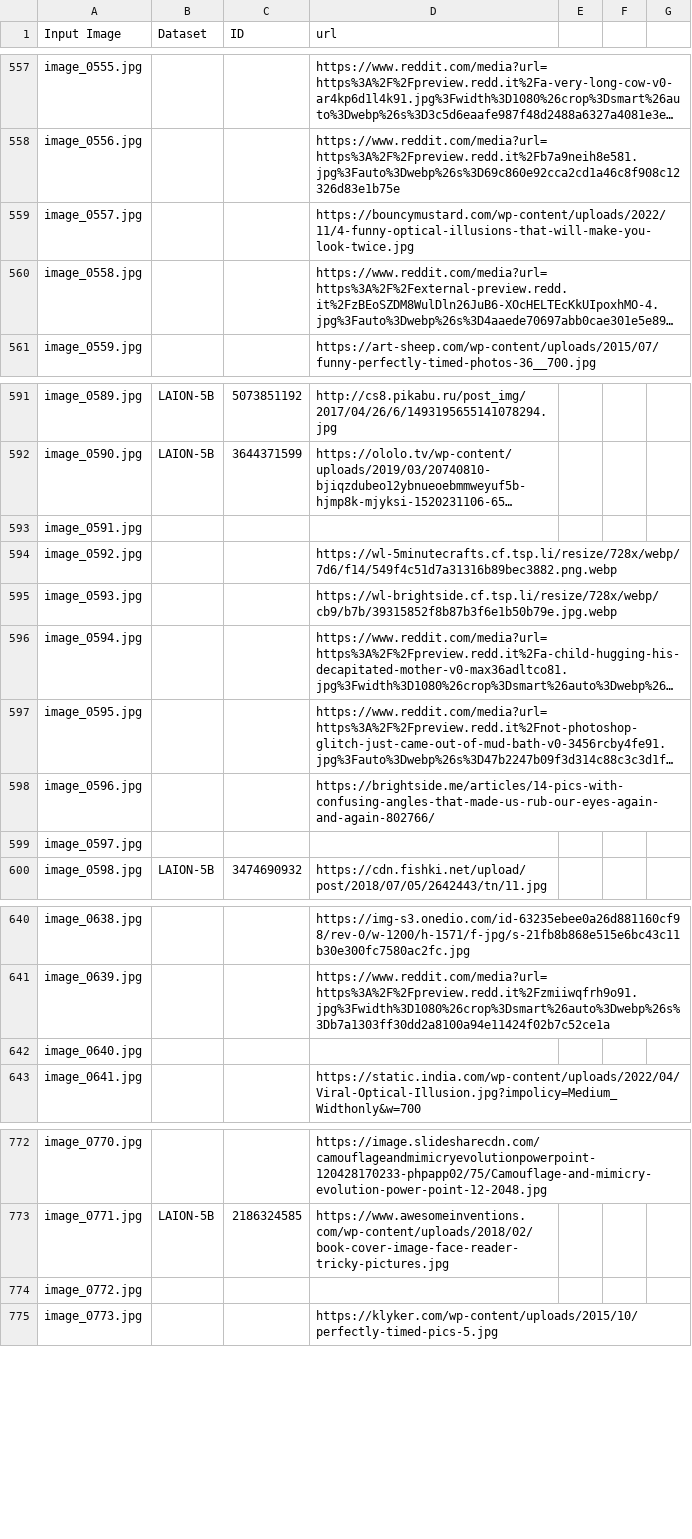
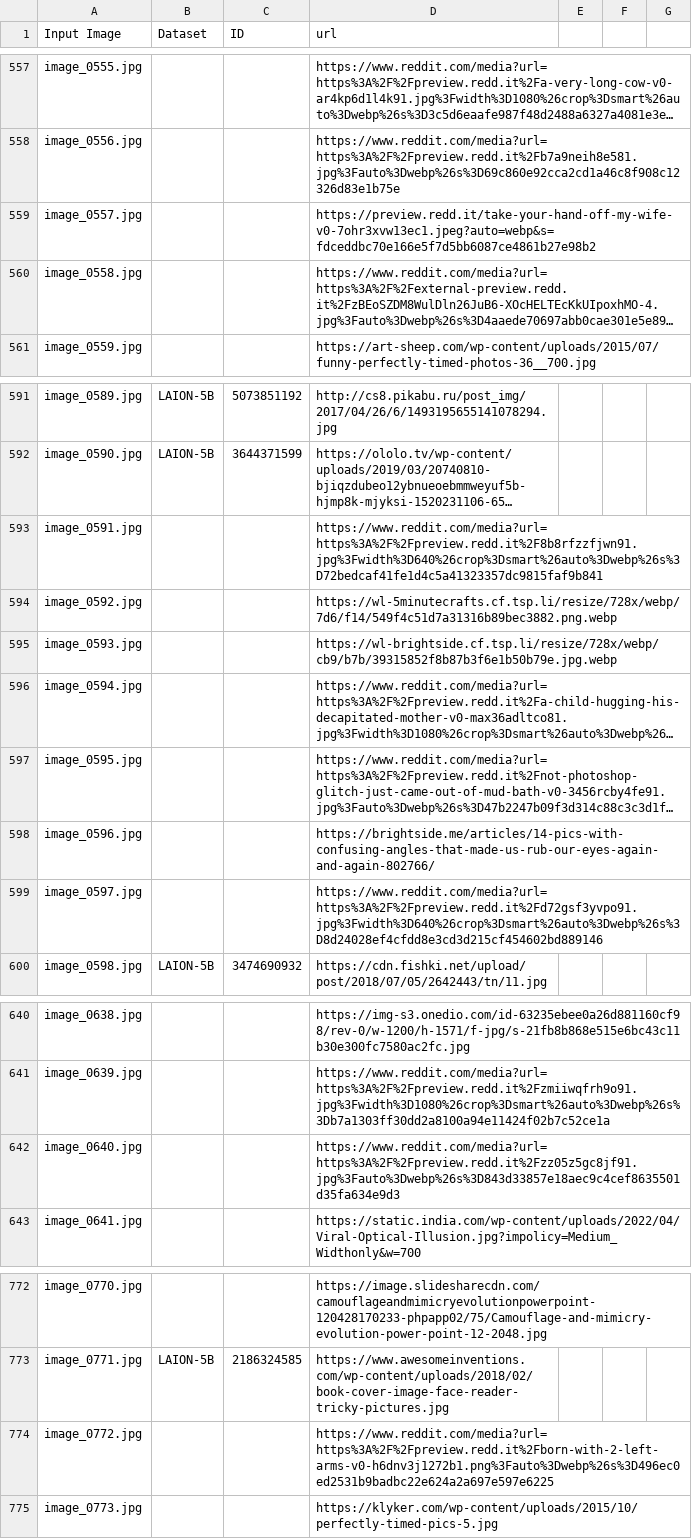
Before and after one commit to kailasdayanandan/dual_thinking, a CSV file: data/img_links.csv, drawn as a sheet; only a part is shown, gaps mark what is left out; long unchanged cells end in …; the diff covers the shown part only; the diff names each change by its address in the sheet, - before the commit and + after, or states it on an @@ line.

Commit message:
Add files via upload

```diff
--- a/data/img_links.csv
+++ b/data/img_links.csv
-D559 (url): https://bouncymustard.com/wp-content/uploads/2022/11/4-funny-optical-illusions-that-will-make-you-look-twice.jpg
+D559 (url): https://preview.redd.it/take-your-hand-off-my-wife-v0-7ohr3xvw13ec1.jpeg?auto=webp&s=fdceddbc70e166e5f7d5bb6087ce4861b27e98b2
-D593 (url): (empty)
+D593 (url): https://www.reddit.com/media?url=https%3A%2F%2Fpreview.redd.it%2F8b8rfzzfjwn91.jpg%3Fwidth%3D640%26crop%3Dsmart%26auto%3Dwebp%26s%3D72bedcaf41fe1d4c5a41323357dc9815faf9b841
-D599 (url): (empty)
+D599 (url): https://www.reddit.com/media?url=https%3A%2F%2Fpreview.redd.it%2Fd72gsf3yvpo91.jpg%3Fwidth%3D640%26crop%3Dsmart%26auto%3Dwebp%26s%3D8d24028ef4cfdd8e3cd3d215cf454602bd889146
-D642 (url): (empty)
+D642 (url): https://www.reddit.com/media?url=https%3A%2F%2Fpreview.redd.it%2Fzz05z5gc8jf91.jpg%3Fauto%3Dwebp%26s%3D843d33857e18aec9c4cef8635501d35fa634e9d3
-D774 (url): (empty)
+D774 (url): https://www.reddit.com/media?url=https%3A%2F%2Fpreview.redd.it%2Fborn-with-2-left-arms-v0-h6dnv3j1272b1.png%3Fauto%3Dwebp%26s%3D496ec0ed2531b9badbc22e624a2a697e597e6225
```
Also changed, not shown: 16 edited cells elsewhere in this file.
